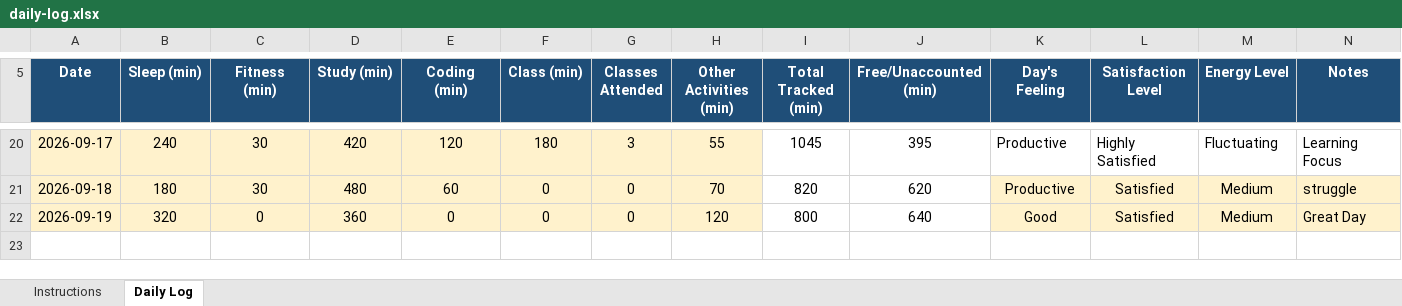
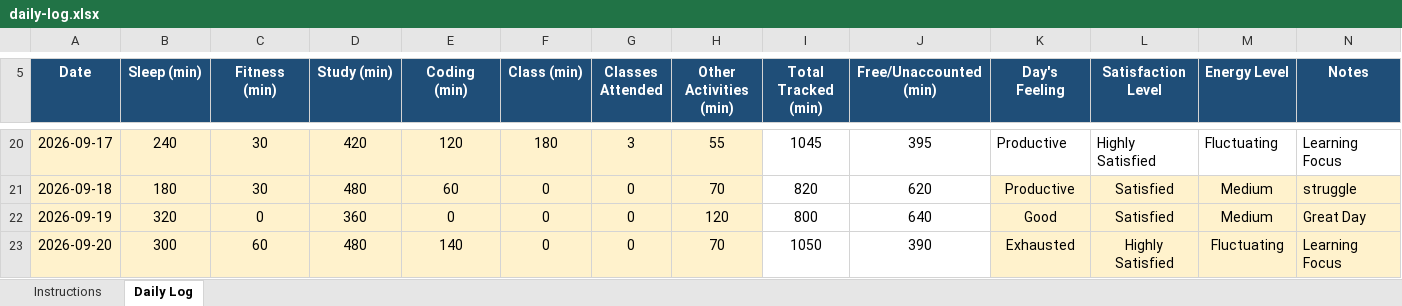
Before and after one commit to Farhan043/College-Daily-log, an Excel workbook: daily-log.xlsx, sheet Daily Log, drawn as a sheet; only a part is shown, gaps mark what is left out; values as stored, in another font and other column widths than the file's, no borders; conditional formats not drawn; the diff names each change by its address in the sheet, - before the commit and + after, or states it on an @@ line.

Commit message:
Add files via upload

```diff
--- a/daily-log.xlsx (sheet Daily Log)
+++ b/daily-log.xlsx (sheet Daily Log)
+row 23: 2026-09-20 | 300 | 60 | 480 | 140 | 0 | 0 | 70 | 1050 | 390 | Exhausted | Highly Satisfied | Fluctuating | Learning Focus
```
